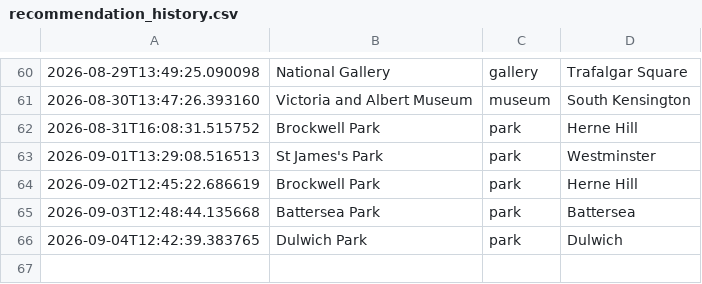
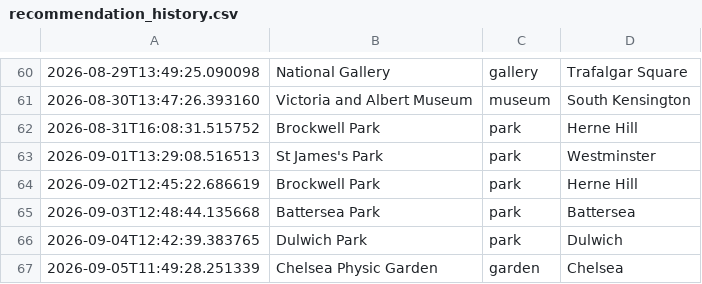
Before and after one commit to olioldfield83/ai-weather-agent, a CSV file: recommendation_history.csv, drawn as a sheet; only a part is shown, gaps mark what is left out.

```diff
--- a/recommendation_history.csv
+++ b/recommendation_history.csv
@@ -66 +66,2 @@
 2026-09-04T12:42:39.383765,Dulwich Park,park,Dulwich
+2026-09-05T11:49:28.251339,Chelsea Physic Garden,garden,Chelsea
```
